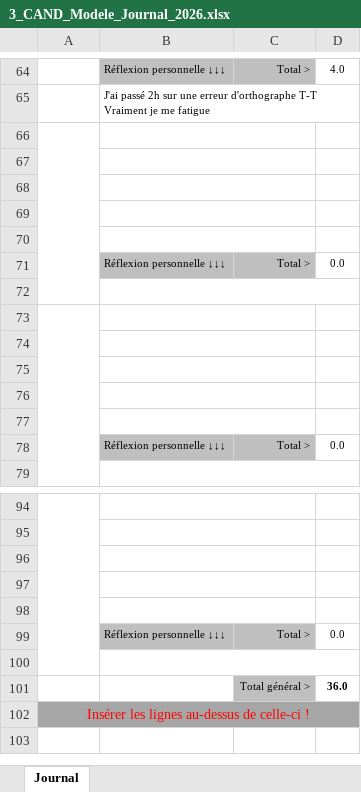
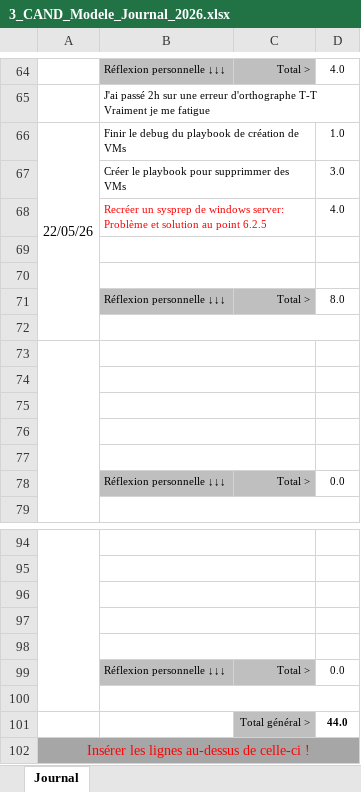
Before and after one commit to Lucielle-Voeffray/TPI-2026, an Excel workbook: Doc/3_CAND_Modele_Journal_2026.xlsx, sheet Journal, drawn as a sheet; only a part is shown, gaps mark what is left out; values as stored, in another font and other column widths than the file's, no borders; conditional formats not drawn; removed rows and columns are numbered as before the commit, all else as after; the diff names each change by its address in the sheet, - before the commit and + after, or states it on an @@ line.

```diff
--- a/Doc/3_CAND_Modele_Journal_2026.xlsx (sheet Journal)
+++ b/Doc/3_CAND_Modele_Journal_2026.xlsx (sheet Journal)
+row 66: 22/05/26 | Finir le debug du playbook de création de VMs |  | 1.0
+row 67:  | Créer le playbook pour supprimmer des VMs |  | 3.0
+row 68:  | Recréer un sysprep de windows server: Problème et solution au point 6.2.5 |  | 4.0
-A66:A72 merged
-row 68: (empty)
-row 69: (empty)
-row 70: (empty)
-D71: 0.0
+D71: 8.0
-D101: 36.0
+D101: 44.0
```
Also changed, not shown: Doc/2_CAND_Modele_Planning_2026.xlsx.
